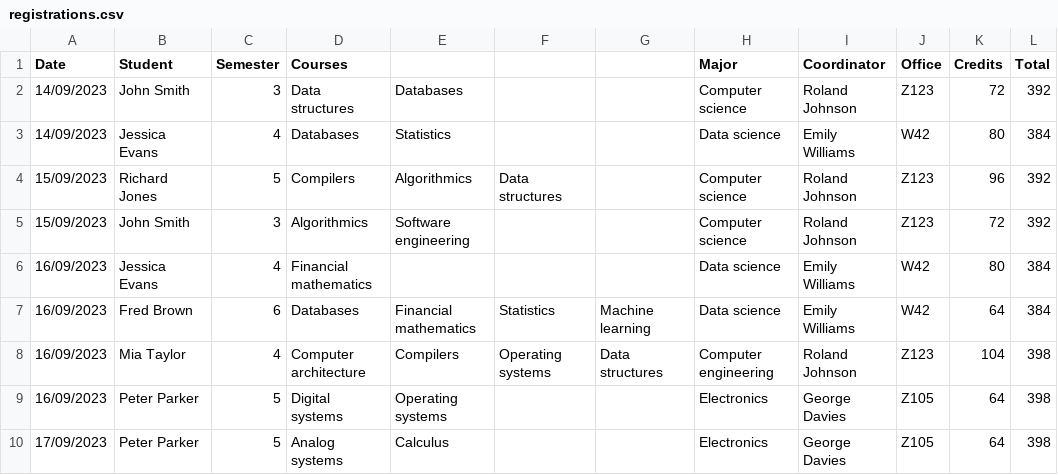
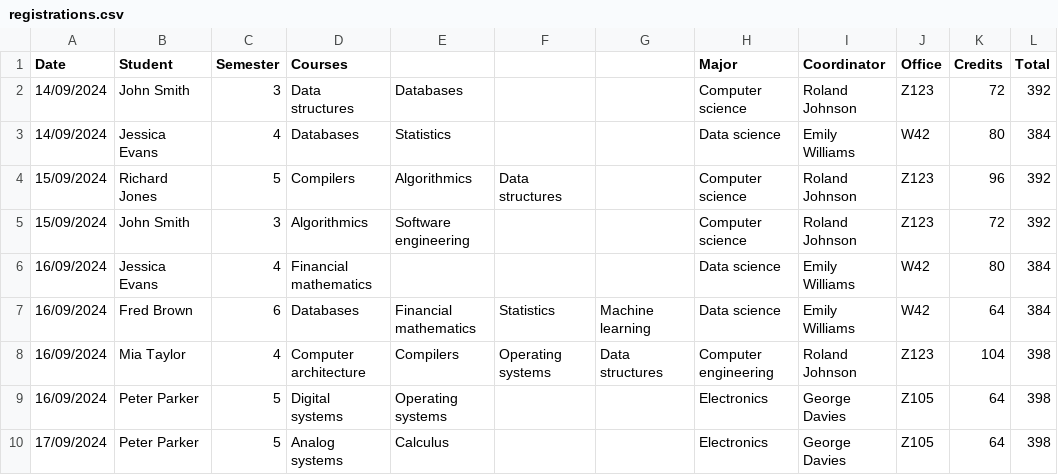
Before and after one commit to hpiza/jdbnorm, a CSV file: datasets/registrations.csv, drawn as a sheet.

Commit message:
Random dataset creator

```diff
--- a/datasets/registrations.csv
+++ b/datasets/registrations.csv
@@ -1,10 +1,10 @@
 Date,Student,Semester,Courses,,,,Major,Coordinator,Office,Credits,Total
-14/09/2023,John Smith,3,Data structures,Databases,,,Computer science,Roland Johnson,Z123,72,392
-14/09/2023,Jessica Evans,4,Databases,Statistics,,,Data science,Emily Williams,W42,80,384
-15/09/2023,Richard Jones,5,Compilers,Algorithmics,Data structures,,Computer science,Roland Johnson,Z123,96,392
-15/09/2023,John Smith,3,Algorithmics,Software engineering,,,Computer science,Roland Johnson,Z123,72,392
-16/09/2023,Jessica Evans,4,Financial mathematics,,,,Data science,Emily Williams,W42,80,384
-16/09/2023,Fred Brown,6,Databases,Financial mathematics,Statistics,Machine learning,Data science,Emily Williams,W42,64,384
-16/09/2023,Mia Taylor,4,Computer architecture,Compilers,Operating systems,Data structures,Computer engineering,Roland Johnson,Z123,104,398
-16/09/2023,Peter Parker,5,Digital systems,Operating systems,,,Electronics,George Davies,Z105,64,398
-17/09/2023,Peter Parker,5,Analog systems,Calculus,,,Electronics,George Davies,Z105,64,398
+14/09/2024,John Smith,3,Data structures,Databases,,,Computer science,Roland Johnson,Z123,72,392
+14/09/2024,Jessica Evans,4,Databases,Statistics,,,Data science,Emily Williams,W42,80,384
+15/09/2024,Richard Jones,5,Compilers,Algorithmics,Data structures,,Computer science,Roland Johnson,Z123,96,392
+15/09/2024,John Smith,3,Algorithmics,Software engineering,,,Computer science,Roland Johnson,Z123,72,392
+16/09/2024,Jessica Evans,4,Financial mathematics,,,,Data science,Emily Williams,W42,80,384
+16/09/2024,Fred Brown,6,Databases,Financial mathematics,Statistics,Machine learning,Data science,Emily Williams,W42,64,384
+16/09/2024,Mia Taylor,4,Computer architecture,Compilers,Operating systems,Data structures,Computer engineering,Roland Johnson,Z123,104,398
+16/09/2024,Peter Parker,5,Digital systems,Operating systems,,,Electronics,George Davies,Z105,64,398
+17/09/2024,Peter Parker,5,Analog systems,Calculus,,,Electronics,George Davies,Z105,64,398
```
Also changed, not shown: 2 other files.
